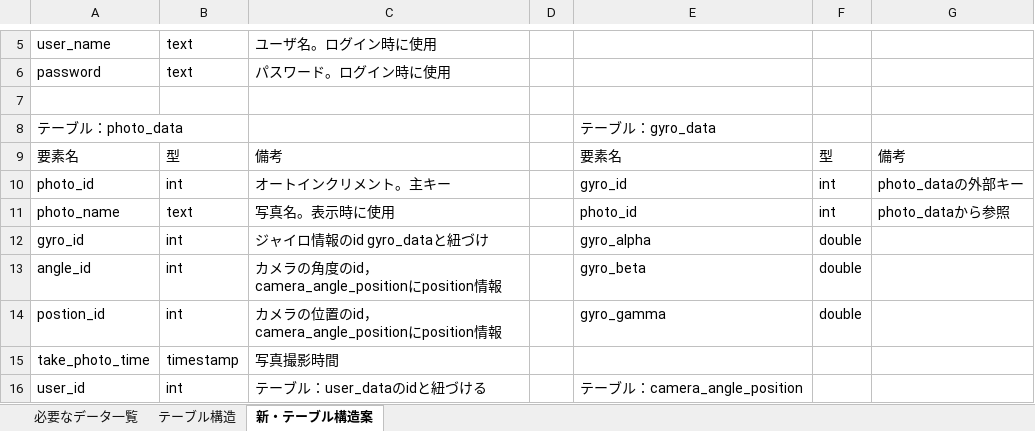
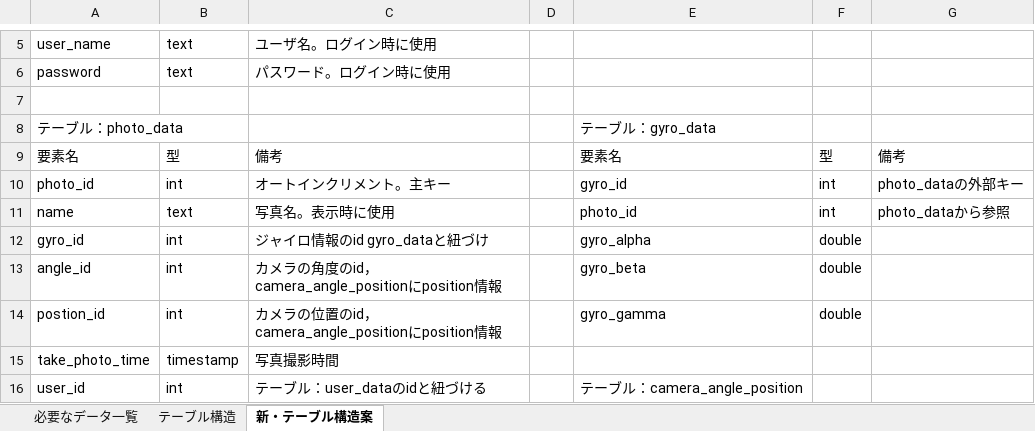
Before and after one commit to kait-takanolab/photo_share, an Excel workbook: june_version/DB_plan.xlsx, sheet 新・テーブル構造案, drawn as a sheet; only a part is shown, gaps mark what is left out; values as stored, in another font and other column widths than the file's, no borders; the diff names each change by its address in the sheet, - before the commit and + after, or states it on an @@ line.

```diff
--- a/june_version/DB_plan.xlsx (sheet 新・テーブル構造案)
+++ b/june_version/DB_plan.xlsx (sheet 新・テーブル構造案)
-A11: photo_name
+A11: name
```
Also changed, not shown: 2 other files.
